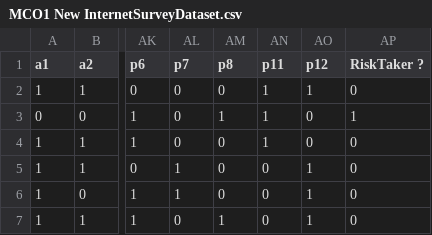
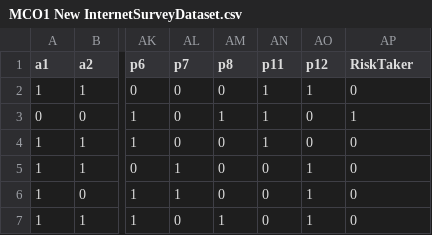
Before and after one commit to Youheyo/MACHLRN, a CSV file: dataset/MCO1 New InternetSurveyDataset.csv, drawn as a sheet; only a part is shown, gaps mark what is left out; the diff names each change by its address in the sheet, - before the commit and + after, or states it on an @@ line.

Commit message:
KMeans can see the extra data and outputs it
Additionally it can show a progress bar now, meaning can remove the original debug lines

```diff
--- a/dataset/MCO1 New InternetSurveyDataset.csv
+++ b/dataset/MCO1 New InternetSurveyDataset.csv
-AP1: RiskTaker ?
+AP1: RiskTaker
```
Also changed, not shown: 1 other file.
